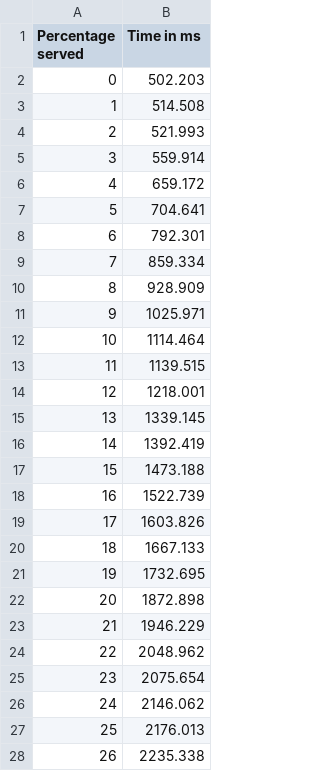
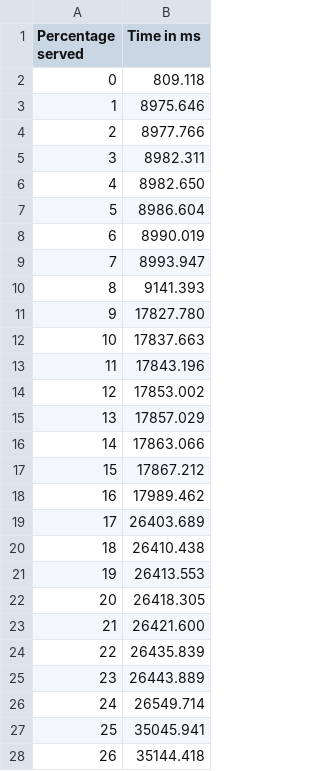
Before and after one commit to cajmel99/TrustMech, a CSV file: mechanics_GET/results_c500.csv, drawn as a sheet; only a part is shown; the diff covers the shown part only.

```diff
--- a/mechanics_GET/results_c500.csv
+++ b/mechanics_GET/results_c500.csv
@@ -1,28 +1,28 @@
 Percentage served,Time in ms
-0,502.203
-1,514.508
-2,521.993
-3,559.914
-4,659.172
-5,704.641
-6,792.301
-7,859.334
-8,928.909
-9,1025.971
-10,1114.464
-11,1139.515
-12,1218.001
-13,1339.145
-14,1392.419
-15,1473.188
-16,1522.739
-17,1603.826
-18,1667.133
-19,1732.695
-20,1872.898
-21,1946.229
-22,2048.962
-23,2075.654
-24,2146.062
-25,2176.013
-26,2235.338
+0,809.118
+1,8975.646
+2,8977.766
+3,8982.311
+4,8982.650
+5,8986.604
+6,8990.019
+7,8993.947
+8,9141.393
+9,17827.780
+10,17837.663
+11,17843.196
+12,17853.002
+13,17857.029
+14,17863.066
+15,17867.212
+16,17989.462
+17,26403.689
+18,26410.438
+19,26413.553
+20,26418.305
+21,26421.600
+22,26435.839
+23,26443.889
+24,26549.714
+25,35045.941
+26,35144.418
```
Also changed, not shown: 74 edited cells elsewhere in this file, mechanics_GET/results_c250.csv, mechanics_GET/results_c50.csv, 22 other files.
